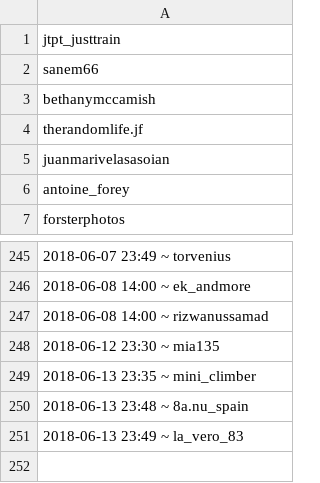
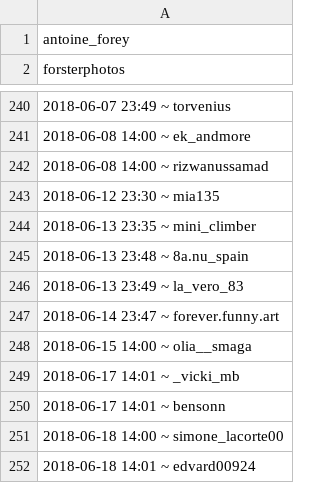
Before and after one commit to eddyizm/InstaPy, a CSV file: logs/eddyizm_followedPool.csv, drawn as a sheet; only a part is shown, gaps mark what is left out; removed rows and columns are numbered as before the commit, all else as after; the diff names each change by its address in the sheet, - before the commit and + after, or states it on an @@ line.

```diff
--- a/logs/eddyizm_followedPool.csv
+++ b/logs/eddyizm_followedPool.csv
-row 1: jtpt_justtrain
-row 2: sanem66
-row 3: bethanymccamish
-row 4: therandomlife.jf
-row 5: juanmarivelasasoian
+row 247: 2018-06-14 23:47 ~ forever.funny.art
+row 248: 2018-06-15 14:00 ~ olia__smaga
+row 249: 2018-06-17 14:01 ~ _vicki_mb
+row 250: 2018-06-17 14:01 ~ bensonn
+row 251: 2018-06-18 14:00 ~ simone_lacorte00
+row 252: 2018-06-18 14:01 ~ edvard00924
```
Also changed, not shown: 2 other files.
